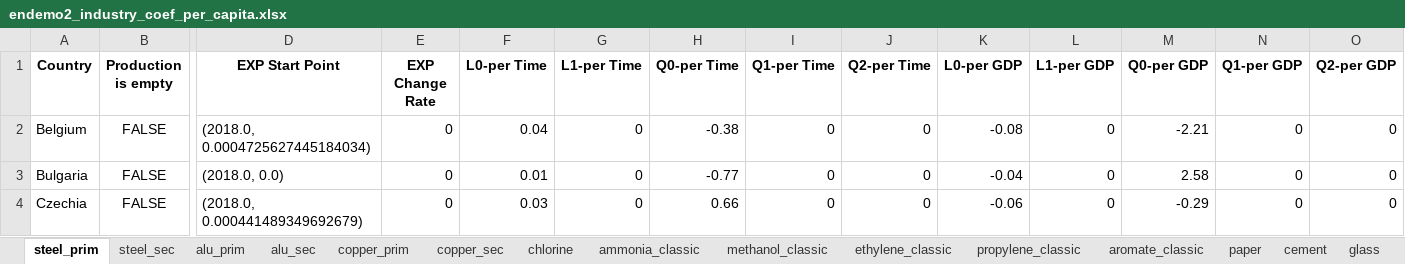
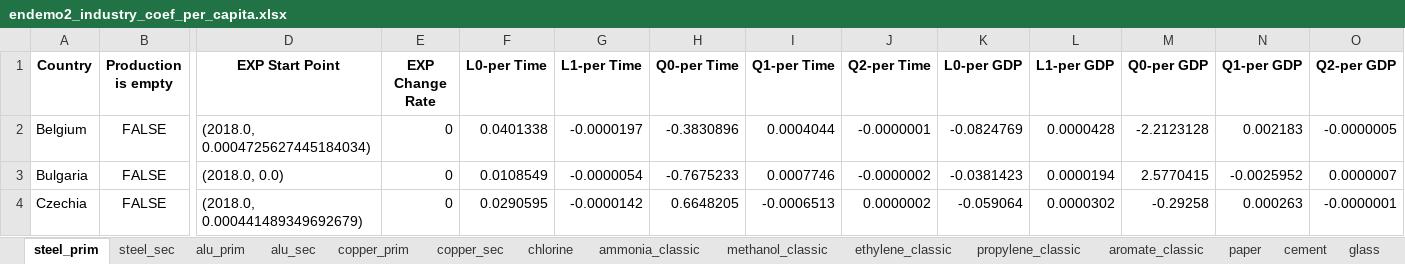
Before and after one commit to chrylt/endemo-v2.0.0-Alpha, an Excel workbook: output/endemo2_industry_coef_per_capita.xlsx, sheet steel_prim, drawn as a sheet; only a part is shown, gaps mark what is left out; values as stored, in another font and other column widths than the file's, no borders; the diff covers the shown part only; the diff names each change by its address in the sheet, - before the commit and + after, or states it on an @@ line.

```diff
--- a/output/endemo2_industry_coef_per_capita.xlsx (sheet steel_prim)
+++ b/output/endemo2_industry_coef_per_capita.xlsx (sheet steel_prim)
-F2 (L0-per Time): 0.04
+F2 (L0-per Time): 0.0401338
-G2 (L1-per Time): 0
+G2 (L1-per Time): -0.0000197
-H2 (Q0-per Time): -0.38
+H2 (Q0-per Time): -0.3830896
-I2 (Q1-per Time): 0
+I2 (Q1-per Time): 0.0004044
-J2 (Q2-per Time): 0
+J2 (Q2-per Time): -0.0000001
-K2 (L0-per GDP): -0.08
+K2 (L0-per GDP): -0.0824769
-L2 (L1-per GDP): 0
+L2 (L1-per GDP): 0.0000428
-M2 (Q0-per GDP): -2.21
+M2 (Q0-per GDP): -2.2123128
-N2 (Q1-per GDP): 0
+N2 (Q1-per GDP): 0.002183
-O2 (Q2-per GDP): 0
+O2 (Q2-per GDP): -0.0000005
-F3 (L0-per Time): 0.01
+F3 (L0-per Time): 0.0108549
-G3 (L1-per Time): 0
+G3 (L1-per Time): -0.0000054
-H3 (Q0-per Time): -0.77
+H3 (Q0-per Time): -0.7675233
-I3 (Q1-per Time): 0
+I3 (Q1-per Time): 0.0007746
-J3 (Q2-per Time): 0
+J3 (Q2-per Time): -0.0000002
-K3 (L0-per GDP): -0.04
+K3 (L0-per GDP): -0.0381423
-L3 (L1-per GDP): 0
+L3 (L1-per GDP): 0.0000194
-M3 (Q0-per GDP): 2.58
+M3 (Q0-per GDP): 2.5770415
-N3 (Q1-per GDP): 0
+N3 (Q1-per GDP): -0.0025952
-O3 (Q2-per GDP): 0
+O3 (Q2-per GDP): 0.0000007
-F4 (L0-per Time): 0.03
+F4 (L0-per Time): 0.0290595
-G4 (L1-per Time): 0
+G4 (L1-per Time): -0.0000142
-H4 (Q0-per Time): 0.66
+H4 (Q0-per Time): 0.6648205
-I4 (Q1-per Time): 0
+I4 (Q1-per Time): -0.0006513
-J4 (Q2-per Time): 0
+J4 (Q2-per Time): 0.0000002
-K4 (L0-per GDP): -0.06
+K4 (L0-per GDP): -0.059064
-L4 (L1-per GDP): 0
+L4 (L1-per GDP): 0.0000302
-M4 (Q0-per GDP): -0.29
+M4 (Q0-per GDP): -0.29258
-N4 (Q1-per GDP): 0
+N4 (Q1-per GDP): 0.000263
-O4 (Q2-per GDP): 0
+O4 (Q2-per GDP): -0.0000001
```
Also changed, not shown: 260 edited cells elsewhere in this sheet, sheet cement, sheet steel_sec, sheet paper, sheet chlorine, sheet alu_prim, sheet glass, 8 more sheets, output/endemo2_amount_prognosis.xlsx, output/endemo2_demand_projections.xlsx, 35 other files.
